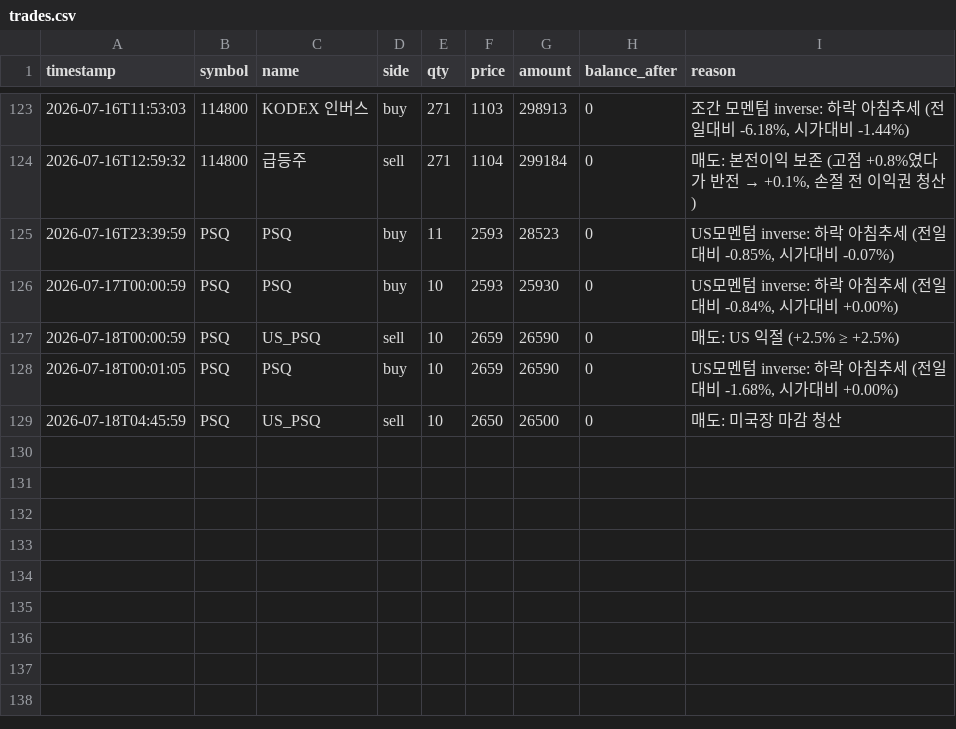
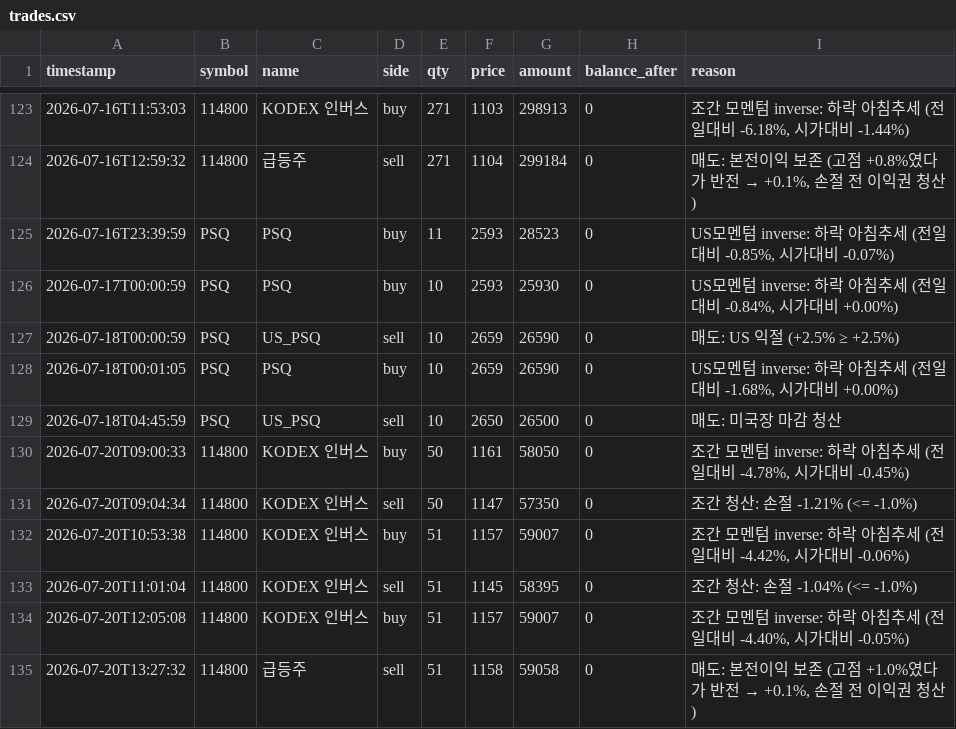
Before and after one commit to BudongJW/kis-trading-journal, a CSV file: state/trades.csv, drawn as a sheet; only a part is shown, gaps mark what is left out.

```diff
--- a/state/trades.csv
+++ b/state/trades.csv
@@ -129 +129,7 @@ timestamp,symbol,name,side,qty,price,amount,balance_after,reason
 2026-07-18T04:45:59,PSQ,US_PSQ,sell,10,2650,26500,0,매도: 미국장 마감 청산
+2026-07-20T09:00:33,114800,KODEX 인버스,buy,50,1161,58050,0,"조간 모멘텀 inverse: 하락 아침추세 (전일대비 -4.78%, 시가대비 -0.45%)"
+2026-07-20T09:04:34,114800,KODEX 인버스,sell,50,1147,57350,0,조간 청산: 손절 -1.21% (<= -1.0%)
+2026-07-20T10:53:38,114800,KODEX 인버스,buy,51,1157,59007,0,"조간 모멘텀 inverse: 하락 아침추세 (전일대비 -4.42%, 시가대비 -0.06%)"
+2026-07-20T11:01:04,114800,KODEX 인버스,sell,51,1145,58395,0,조간 청산: 손절 -1.04% (<= -1.0%)
+2026-07-20T12:05:08,114800,KODEX 인버스,buy,51,1157,59007,0,"조간 모멘텀 inverse: 하락 아침추세 (전일대비 -4.40%, 시가대비 -0.05%)"
+2026-07-20T13:27:32,114800,급등주,sell,51,1158,59058,0,"매도: 본전이익 보존 (고점 +1.0%였다가 반전 → +0.1%, 손절 전 이익권 청산)"
```
Also changed, not shown: 1 other file.
